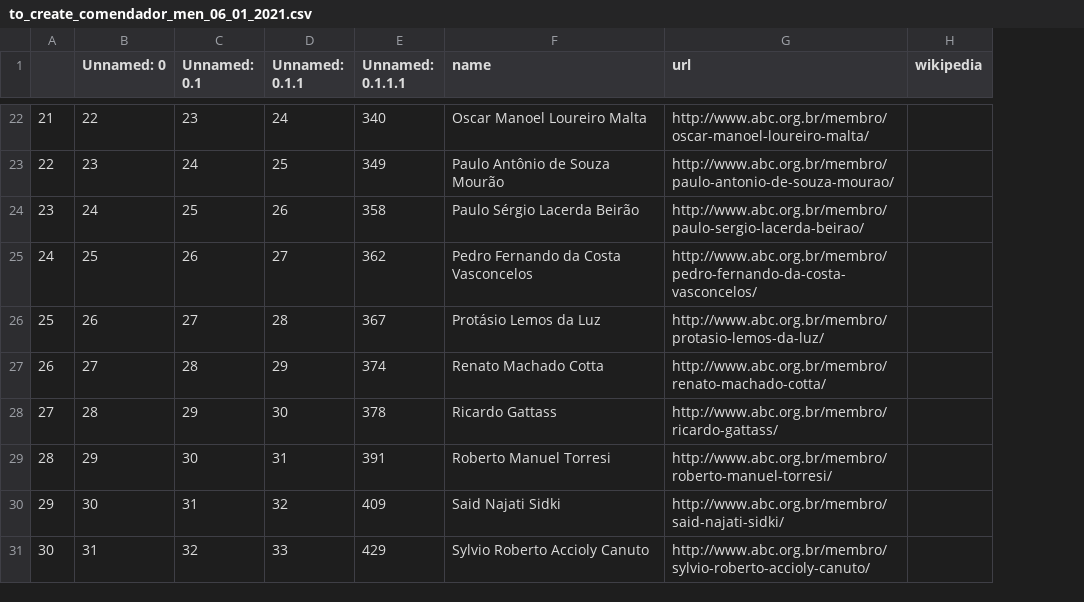
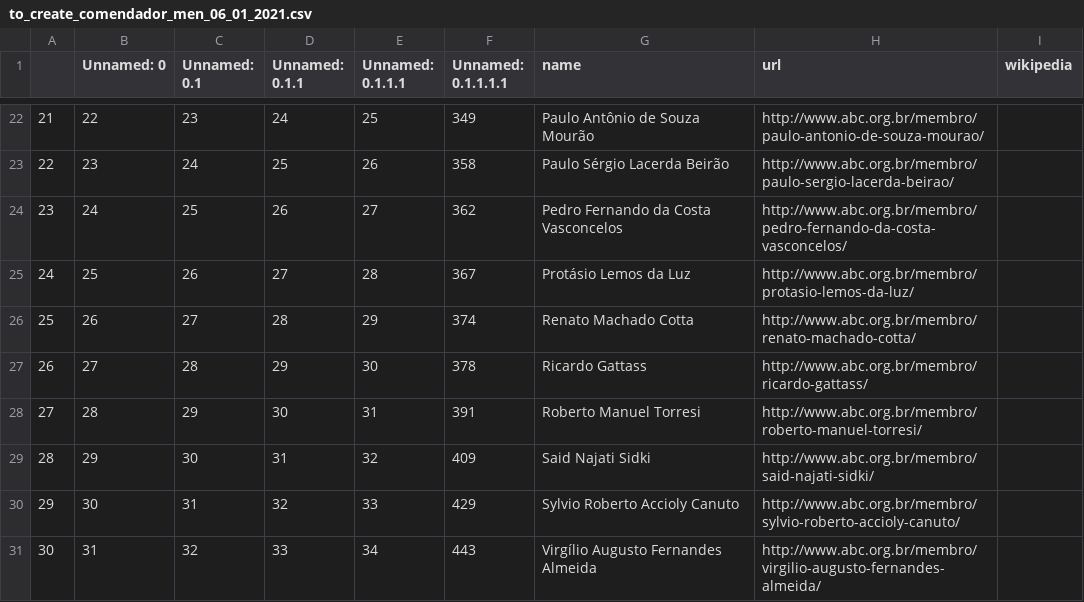
Before and after one commit to lubianat/wikiabc, a CSV file: to_create_comendador_men_06_01_2021.csv, drawn as a sheet; only a part is shown, gaps mark what is left out; addresses are those after the commit; the diff covers the shown part only; the diff names each change by its address in the sheet, - before the commit and + after, or states it on an @@ line.

```diff
--- a/to_create_comendador_men_06_01_2021.csv
+++ b/to_create_comendador_men_06_01_2021.csv
+column E (Unnamed: 0.1.1.1), rows 22-31: 25 | 26 | 27 | 28 | 29 | 30 | 31 | 32 | 33 | 34
-F1: Unnamed: 0.1.1.1
+F1: Unnamed: 0.1.1.1.1
-F22 (Unnamed: 0.1.1.1.1): 340
+F22 (Unnamed: 0.1.1.1.1): 349
-G22 (name): Oscar Manoel Loureiro Malta
+G22 (name): Paulo Antônio de Souza Mourão
-H22 (url): http://www.abc.org.br/membro/oscar-manoel-loureiro-malta/
+H22 (url): http://www.abc.org.br/membro/paulo-antonio-de-souza-mourao/
-F23 (Unnamed: 0.1.1.1.1): 349
+F23 (Unnamed: 0.1.1.1.1): 358
-G23 (name): Paulo Antônio de Souza Mourão
+G23 (name): Paulo Sérgio Lacerda Beirão
-H23 (url): http://www.abc.org.br/membro/paulo-antonio-de-souza-mourao/
+H23 (url): http://www.abc.org.br/membro/paulo-sergio-lacerda-beirao/
-F24 (Unnamed: 0.1.1.1.1): 358
+F24 (Unnamed: 0.1.1.1.1): 362
-G24 (name): Paulo Sérgio Lacerda Beirão
+G24 (name): Pedro Fernando da Costa Vasconcelos
-H24 (url): http://www.abc.org.br/membro/paulo-sergio-lacerda-beirao/
+H24 (url): http://www.abc.org.br/membro/pedro-fernando-da-costa-vasconcelos/
-F25 (Unnamed: 0.1.1.1.1): 362
+F25 (Unnamed: 0.1.1.1.1): 367
-G25 (name): Pedro Fernando da Costa Vasconcelos
+G25 (name): Protásio Lemos da Luz
-H25 (url): http://www.abc.org.br/membro/pedro-fernando-da-costa-vasconcelos/
+H25 (url): http://www.abc.org.br/membro/protasio-lemos-da-luz/
-F26 (Unnamed: 0.1.1.1.1): 367
+F26 (Unnamed: 0.1.1.1.1): 374
-G26 (name): Protásio Lemos da Luz
+G26 (name): Renato Machado Cotta
-H26 (url): http://www.abc.org.br/membro/protasio-lemos-da-luz/
+H26 (url): http://www.abc.org.br/membro/renato-machado-cotta/
-F27 (Unnamed: 0.1.1.1.1): 374
+F27 (Unnamed: 0.1.1.1.1): 378
-G27 (name): Renato Machado Cotta
+G27 (name): Ricardo Gattass
-H27 (url): http://www.abc.org.br/membro/renato-machado-cotta/
+H27 (url): http://www.abc.org.br/membro/ricardo-gattass/
-F28 (Unnamed: 0.1.1.1.1): 378
+F28 (Unnamed: 0.1.1.1.1): 391
-G28 (name): Ricardo Gattass
+G28 (name): Roberto Manuel Torresi
-H28 (url): http://www.abc.org.br/membro/ricardo-gattass/
+H28 (url): http://www.abc.org.br/membro/roberto-manuel-torresi/
-F29 (Unnamed: 0.1.1.1.1): 391
+F29 (Unnamed: 0.1.1.1.1): 409
-G29 (name): Roberto Manuel Torresi
+G29 (name): Said Najati Sidki
-H29 (url): http://www.abc.org.br/membro/roberto-manuel-torresi/
+H29 (url): http://www.abc.org.br/membro/said-najati-sidki/
-F30 (Unnamed: 0.1.1.1.1): 409
+F30 (Unnamed: 0.1.1.1.1): 429
-G30 (name): Said Najati Sidki
+G30 (name): Sylvio Roberto Accioly Canuto
-H30 (url): http://www.abc.org.br/membro/said-najati-sidki/
+H30 (url): http://www.abc.org.br/membro/sylvio-roberto-accioly-canuto/
-F31 (Unnamed: 0.1.1.1.1): 429
+F31 (Unnamed: 0.1.1.1.1): 443
-G31 (name): Sylvio Roberto Accioly Canuto
+G31 (name): Virgílio Augusto Fernandes Almeida
-H31 (url): http://www.abc.org.br/membro/sylvio-roberto-accioly-canuto/
+H31 (url): http://www.abc.org.br/membro/virgilio-augusto-fernandes-almeida/
```
Also changed, not shown: 1 removed row and 63 edited cells elsewhere in this file, 2 other files.
